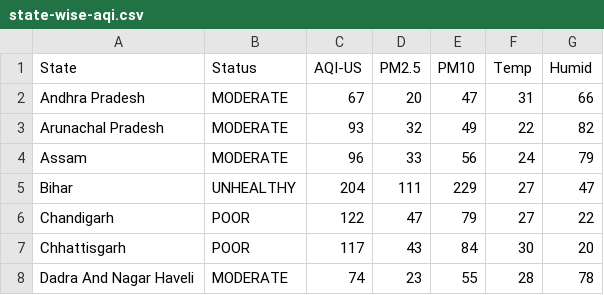
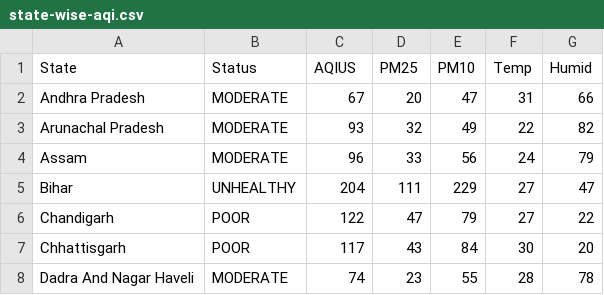
Before and after one commit to adtech97/GWR, a CSV file: data/state-wise-aqi.csv, drawn as a sheet; only a part is shown.

```diff
--- a/data/state-wise-aqi.csv
+++ b/data/state-wise-aqi.csv
@@ -1,2 +1,2 @@
-State,Status,AQI-US,PM2.5,PM10,Temp,Humid
+State,Status,AQIUS,PM25,PM10,Temp,Humid
 Andhra Pradesh,MODERATE,67,20,47,31,66
```
Also changed, not shown: 8 other files.
